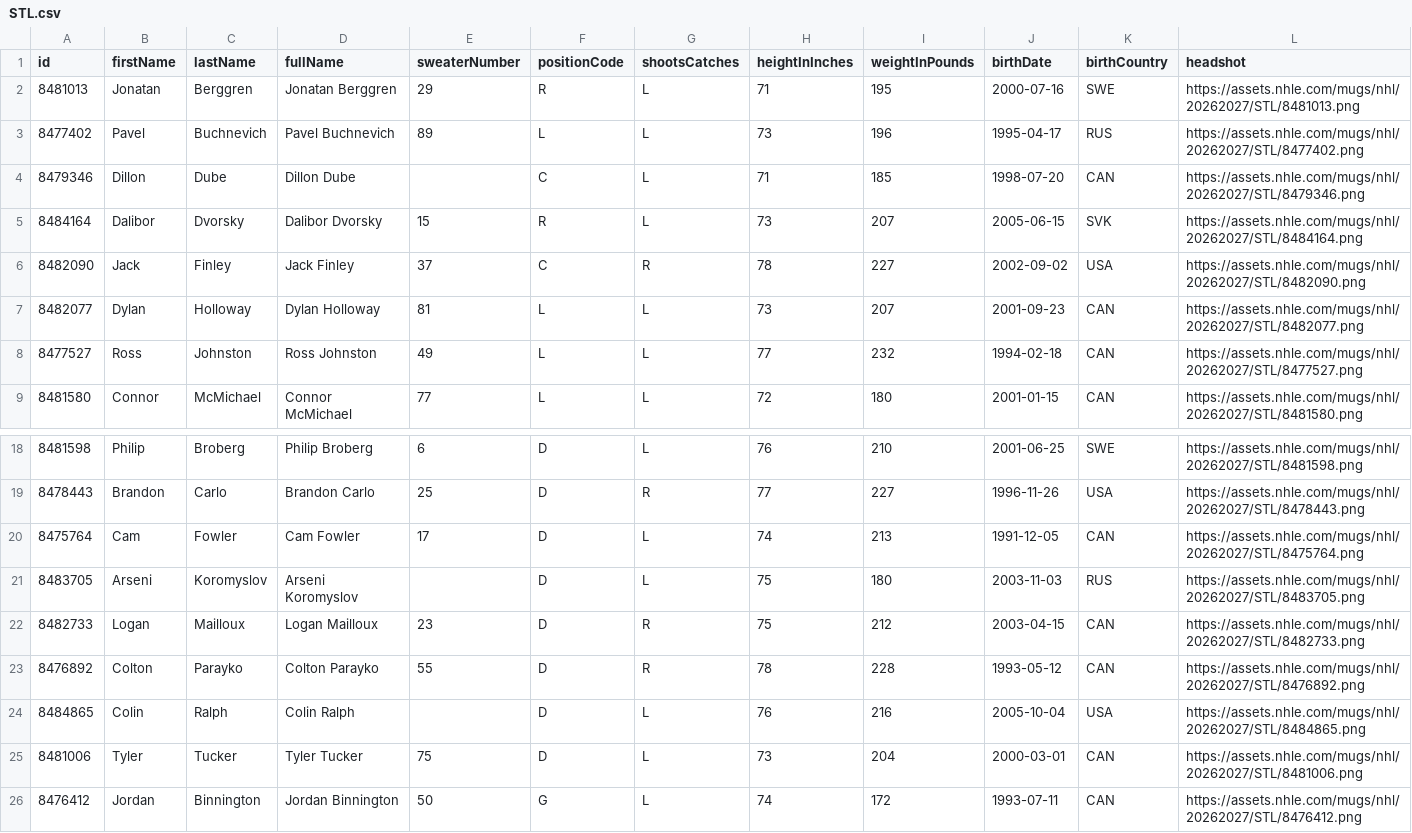
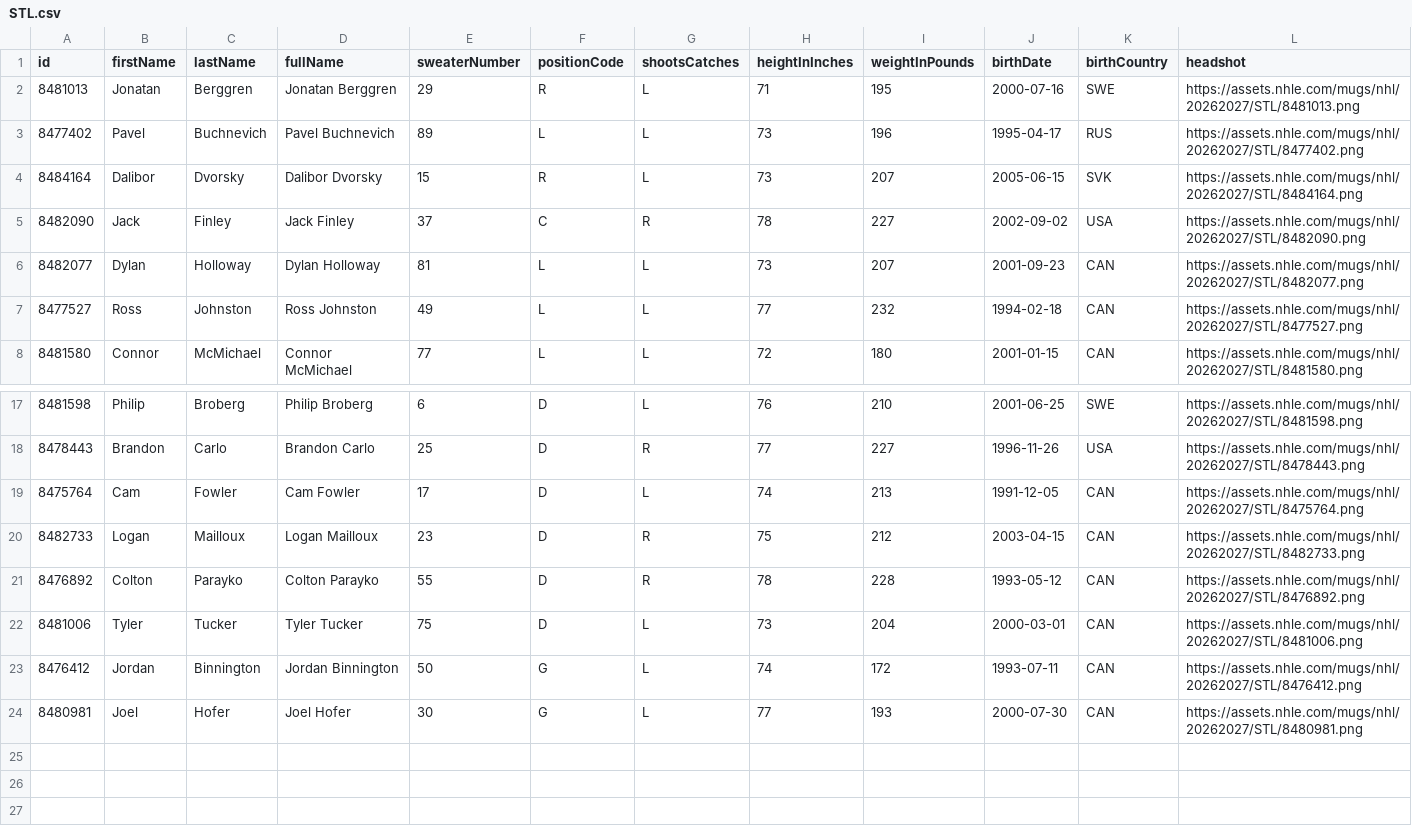
Before and after one commit to SertKert/Puck-Drop, a CSV file: data/rosters/STL.csv, drawn as a sheet; only a part is shown, gaps mark what is left out; the shorter side is filled out with more unchanged rows.

Commit message:
chore(data): daily refresh 2026-08-28

```diff
--- a/data/rosters/STL.csv
+++ b/data/rosters/STL.csv
@@ -3,3 +3,2 @@ id,firstName,lastName,fullName,sweaterNumber,positionCode,shootsCatches,heightIn
 8477402,Pavel,Buchnevich,Pavel Buchnevich,89,L,L,73,196,1995-04-17,RUS,https://assets.nhle.com/mugs/nhl/20262027/STL/8477402.png
-8479346,Dillon,Dube,Dillon Dube,,C,L,71,185,1998-07-20,CAN,https://assets.nhle.com/mugs/nhl/20262027/STL/8479346.png
 8484164,Dalibor,Dvorsky,Dalibor Dvorsky,15,R,L,73,207,2005-06-15,SVK,https://assets.nhle.com/mugs/nhl/20262027/STL/8484164.png
@@ -20,6 +19,4 @@ id,firstName,lastName,fullName,sweaterNumber,positionCode,shootsCatches,heightIn
 8475764,Cam,Fowler,Cam Fowler,17,D,L,74,213,1991-12-05,CAN,https://assets.nhle.com/mugs/nhl/20262027/STL/8475764.png
-8483705,Arseni,Koromyslov,Arseni Koromyslov,,D,L,75,180,2003-11-03,RUS,https://assets.nhle.com/mugs/nhl/20262027/STL/8483705.png
 8482733,Logan,Mailloux,Logan Mailloux,23,D,R,75,212,2003-04-15,CAN,https://assets.nhle.com/mugs/nhl/20262027/STL/8482733.png
 8476892,Colton,Parayko,Colton Parayko,55,D,R,78,228,1993-05-12,CAN,https://assets.nhle.com/mugs/nhl/20262027/STL/8476892.png
-8484865,Colin,Ralph,Colin Ralph,,D,L,76,216,2005-10-04,USA,https://assets.nhle.com/mugs/nhl/20262027/STL/8484865.png
 8481006,Tyler,Tucker,Tyler Tucker,75,D,L,73,204,2000-03-01,CAN,https://assets.nhle.com/mugs/nhl/20262027/STL/8481006.png
```
Also changed, not shown: 2 other files.
